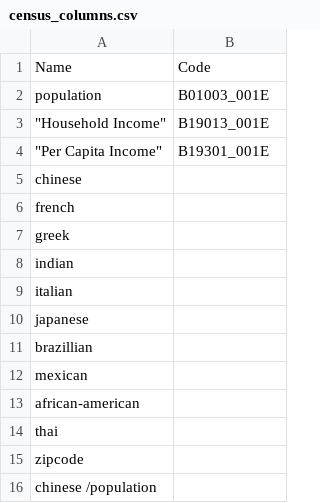
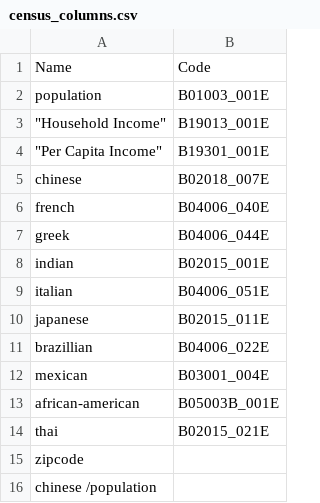
Before and after one commit to DPintacasi/teamcobra_project1, a CSV file: Resources/census_columns.csv, drawn as a sheet; only a part is shown.

Commit message:
census column codes complete

```diff
--- a/Resources/census_columns.csv
+++ b/Resources/census_columns.csv
@@ -4,12 +4,12 @@ population,B01003_001E
 """Per Capita Income""",B19301_001E
-chinese,
-french,
-greek,
-indian,
-italian,
-japanese,
-brazillian,
-mexican,
-african-american,
-thai,
+chinese,B02018_007E
+french,B04006_040E
+greek,B04006_044E
+indian,B02015_001E
+italian,B04006_051E
+japanese,B02015_011E
+brazillian,B04006_022E
+mexican,B03001_004E
+african-american,B05003B_001E
+thai,B02015_021E
 zipcode,
```
Also changed, not shown: 1 other file.
